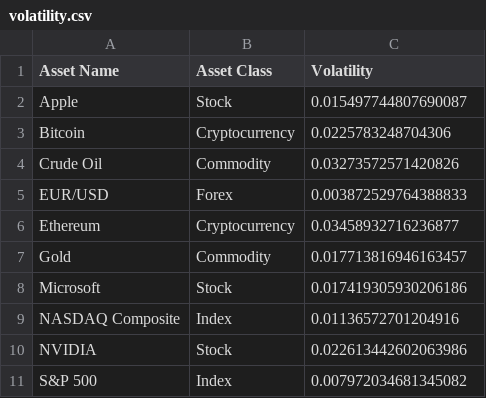
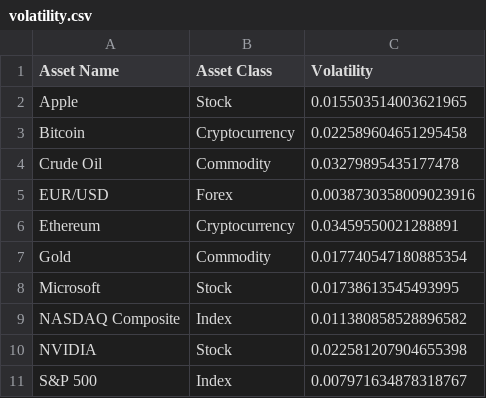
Before and after one commit to murziankovamaria-dotcom/Global-Financial-Markets-Dashboard, a CSV file: data/processed/volatility.csv, drawn as a sheet.

```diff
--- a/data/processed/volatility.csv
+++ b/data/processed/volatility.csv
@@ -1,11 +1,11 @@
 Asset Name,Asset Class,Volatility
-Apple,Stock,0.015497744807690087
-Bitcoin,Cryptocurrency,0.0225783248704306
-Crude Oil,Commodity,0.03273572571420826
-EUR/USD,Forex,0.003872529764388833
-Ethereum,Cryptocurrency,0.03458932716236877
-Gold,Commodity,0.017713816946163457
-Microsoft,Stock,0.017419305930206186
-NASDAQ Composite,Index,0.01136572701204916
-NVIDIA,Stock,0.022613442602063986
-S&P 500,Index,0.007972034681345082
+Apple,Stock,0.015503514003621965
+Bitcoin,Cryptocurrency,0.022589604651295458
+Crude Oil,Commodity,0.03279895435177478
+EUR/USD,Forex,0.0038730358009023916
+Ethereum,Cryptocurrency,0.03459550021288891
+Gold,Commodity,0.017740547180885354
+Microsoft,Stock,0.01738613545493995
+NASDAQ Composite,Index,0.011380858528896582
+NVIDIA,Stock,0.022581207904655398
+S&P 500,Index,0.007971634878318767
```
Also changed, not shown: 27 other files.
